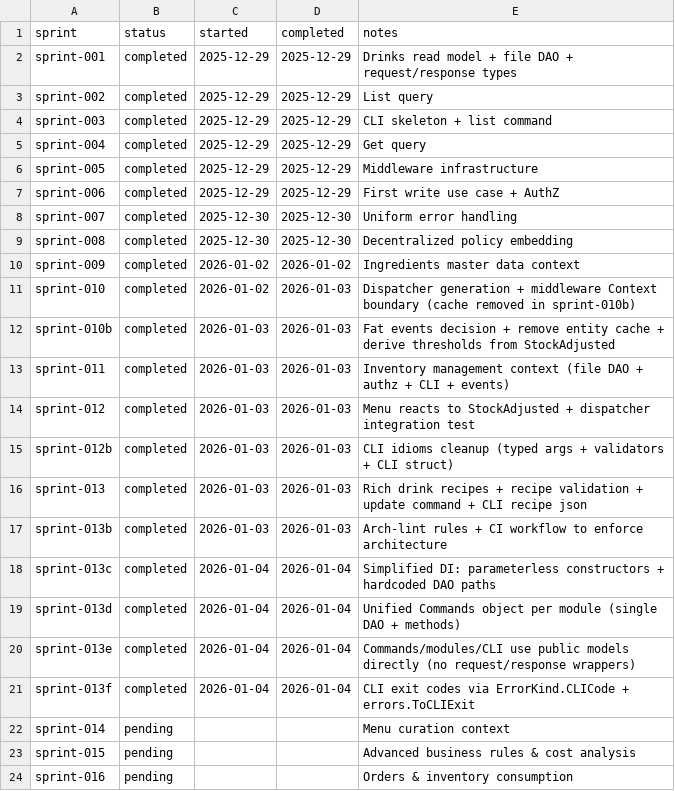
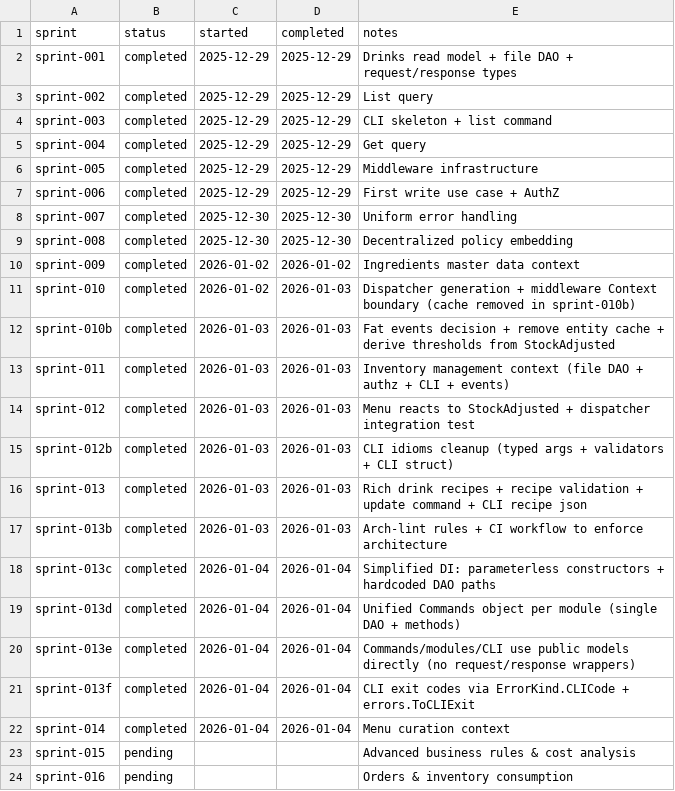
Before and after one commit to TheFellow/go-modular-monolith, a CSV file: .ai/sprints/ledger.csv, drawn as a sheet.

Commit message:
Complete menu curation functionality: implement menu creation, publishing, item management, CLI integration, and event handling. Update sprint tasks and documentation accordingly.

```diff
--- a/.ai/sprints/ledger.csv
+++ b/.ai/sprints/ledger.csv
@@ -21,3 +21,3 @@ sprint-013e,completed,2026-01-04,2026-01-04,Commands/modules/CLI use public mode
 sprint-013f,completed,2026-01-04,2026-01-04,CLI exit codes via ErrorKind.CLICode + errors.ToCLIExit
-sprint-014,pending,,,Menu curation context
+sprint-014,completed,2026-01-04,2026-01-04,Menu curation context
 sprint-015,pending,,,Advanced business rules & cost analysis
```
Also changed, not shown: 39 other files.
